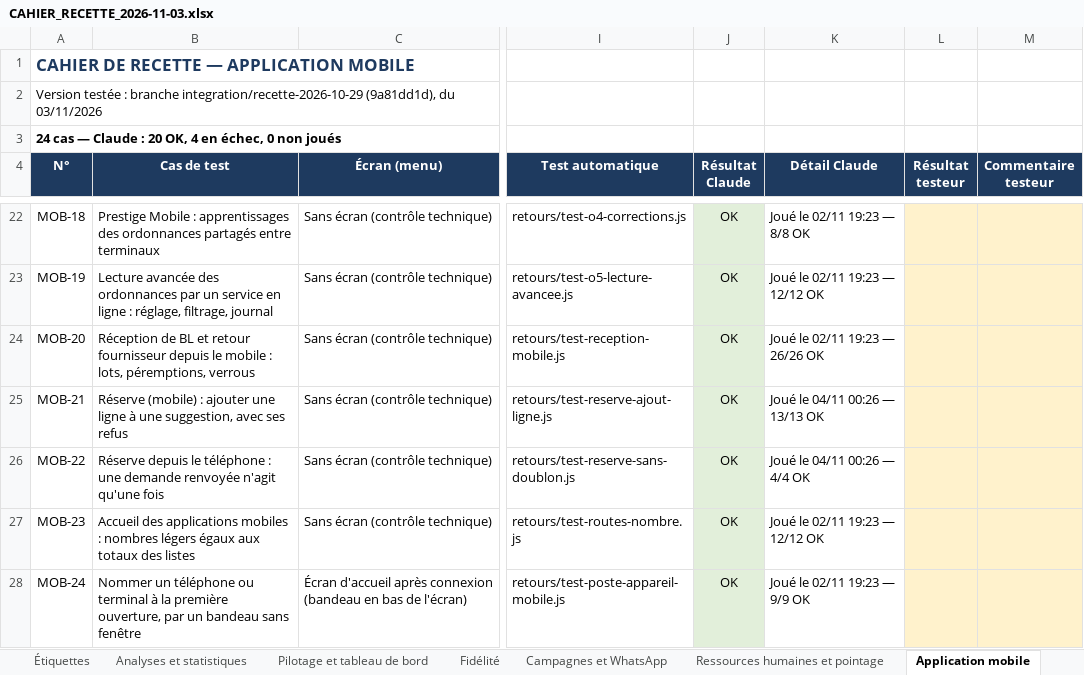
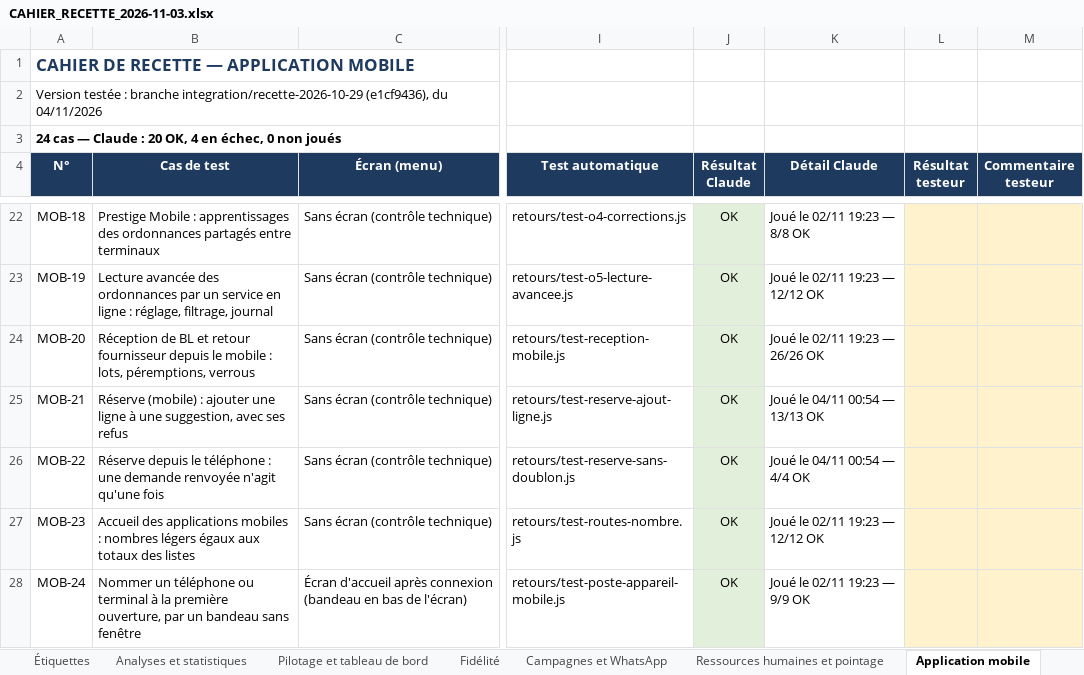
Before and after one commit to airm5500/prestige, an Excel workbook: docs/notices/codex-serie-2026-11-03/CAHIER_RECETTE_2026-11-03.xlsx, sheet Application mobile, drawn as a sheet; only a part is shown, gaps mark what is left out; values as stored, in another font and other column widths than the file's, no borders; conditional formats not drawn; the diff names each change by its address in the sheet, - before the commit and + after, or states it on an @@ line.

```diff
--- a/docs/notices/codex-serie-2026-11-03/CAHIER_RECETTE_2026-11-03.xlsx (sheet Application mobile)
+++ b/docs/notices/codex-serie-2026-11-03/CAHIER_RECETTE_2026-11-03.xlsx (sheet Application mobile)
-A2 (N°): …branche integration/recette-2026-10-29 (9a81dd1d), du 03/11/2026
+A2 (N°): …branche integration/recette-2026-10-29 (e1cf9436), du 04/11/2026
-K25 (Détail Claude): Joué le 04/11 00:26 — 13/13 OK
+K25 (Détail Claude): Joué le 04/11 00:54 — 13/13 OK
-K26 (Détail Claude): Joué le 04/11 00:26 — 4/4 OK
+K26 (Détail Claude): Joué le 04/11 00:54 — 4/4 OK
```
Also changed, not shown: sheet Réception et bons de livraison, sheet Stock et inventaire, sheet Commandes et PharmaML, sheet Étiquettes, sheet Fiche article, sheet Mode d'emploi, 16 more sheets, docs/recette/CAHIER_RECETTE_2026-11-03.xlsx.
